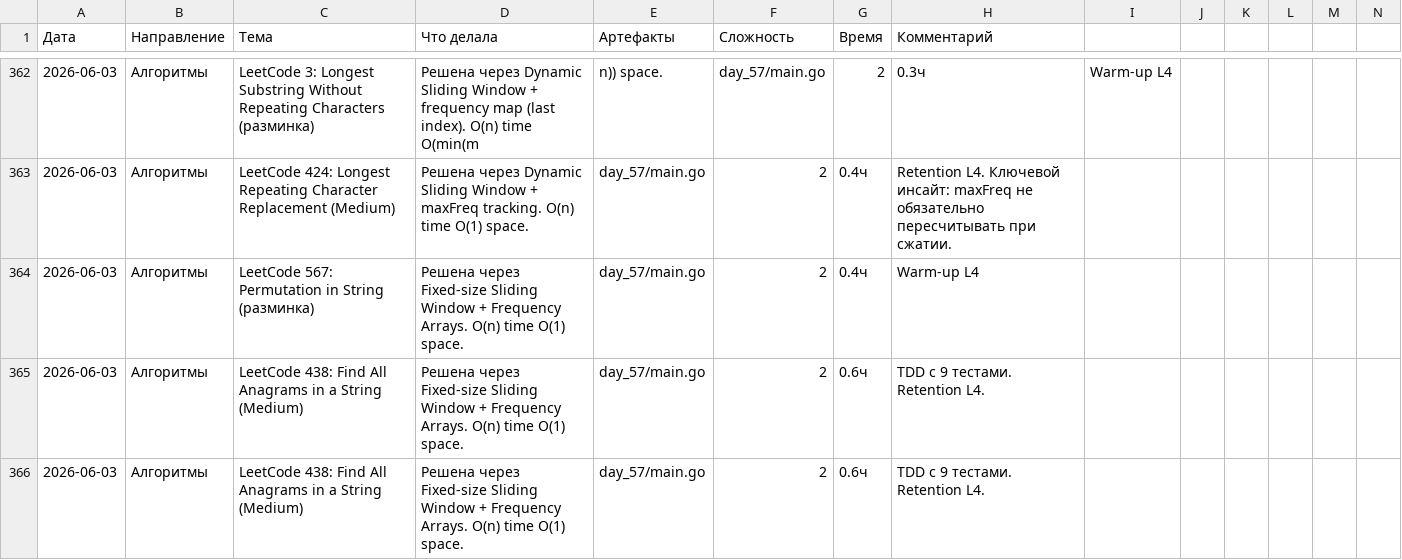
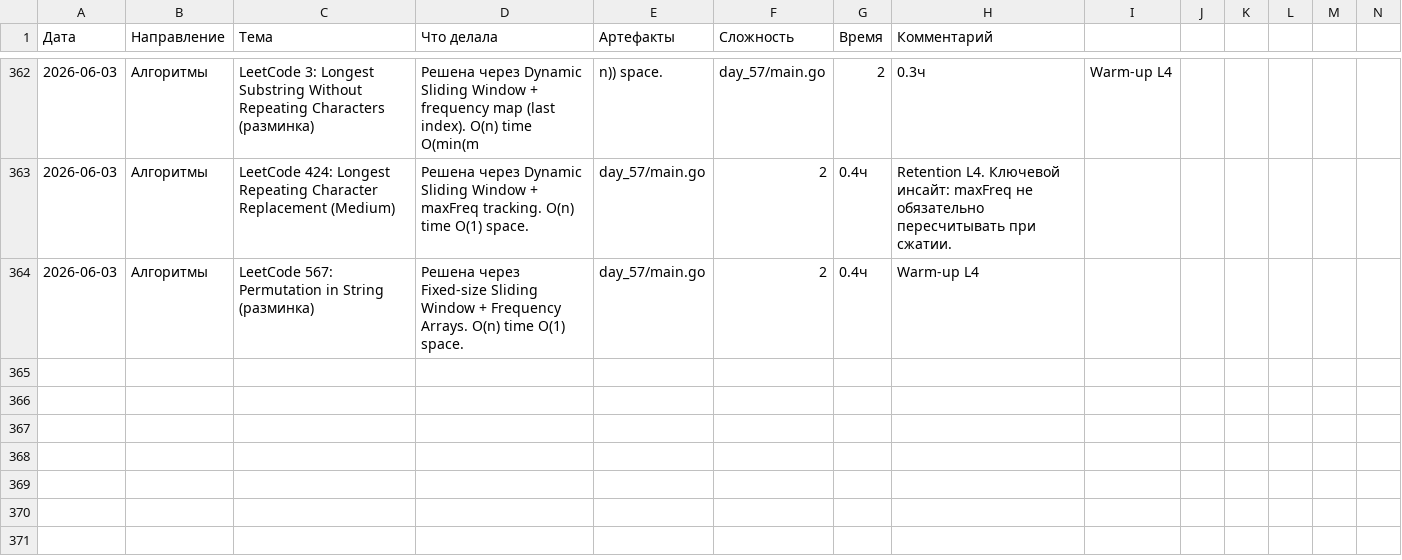
Before and after one commit to bryack/algorithms, a CSV file: journal.csv, drawn as a sheet; only a part is shown, gaps mark what is left out; the diff names each change by its address in the sheet, - before the commit and + after, or states it on an @@ line.

```diff
--- a/journal.csv
+++ b/journal.csv
-row 365: 2026-06-03 | Алгоритмы | LeetCode 438: Find All Anagrams in a String (Medium) | Решена через Fixed-size Sliding Window + Frequency Arrays. O(n) time O(1) space. | day_57/main.go | 2 | 0.6ч | TDD с 9 тестами. Retention L4.
-row 366: 2026-06-03 | Алгоритмы | LeetCode 438: Find All Anagrams in a String (Medium) | Решена через Fixed-size Sliding Window + Frequency Arrays. O(n) time O(1) space. | day_57/main.go | 2 | 0.6ч | TDD с 9 тестами. Retention L4.
```
Also changed, not shown: 7 other files.
